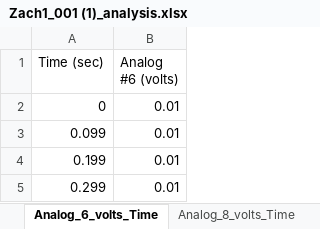
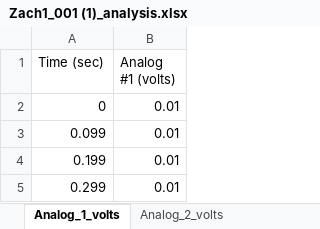
Before and after one commit to JacksonHarvey1/FSAE2025, an Excel workbook: Data/Zach1_001 (1)_analysis.xlsx, sheet Analog_1_volts, drawn as a sheet; only a part is shown; values as stored, in another font and other column widths than the file's, no borders; charts and pictures not drawn; the diff names each change by its address in the sheet, - before the commit and + after, or states it on an @@ line.

```diff
--- a/Data/Zach1_001 (1)_analysis.xlsx (sheet Analog_1_volts)
+++ b/Data/Zach1_001 (1)_analysis.xlsx (sheet Analog_1_volts)
-sheet tab: Analog_6_volts_Time
+sheet tab: Analog_1_volts
-sheet tab: Analog_8_volts_Time
+sheet tab: Analog_2_volts
-B1: Analog #6 (volts)
+B1: Analog #1 (volts)
```
Also changed, not shown: sheet Digital_Input_3, sheet Digital_Input_4, sheet Digital_Input_5, sheet Digital_Input_6, sheet Digital_Input_7, sheet Digital_Input_8, 21 more sheets, other sheet tabs, charts or pictures, Data/10_18_run1_001_analysis.xlsx, Data/10_18_run2_001_analysis.xlsx, 6 other files.
